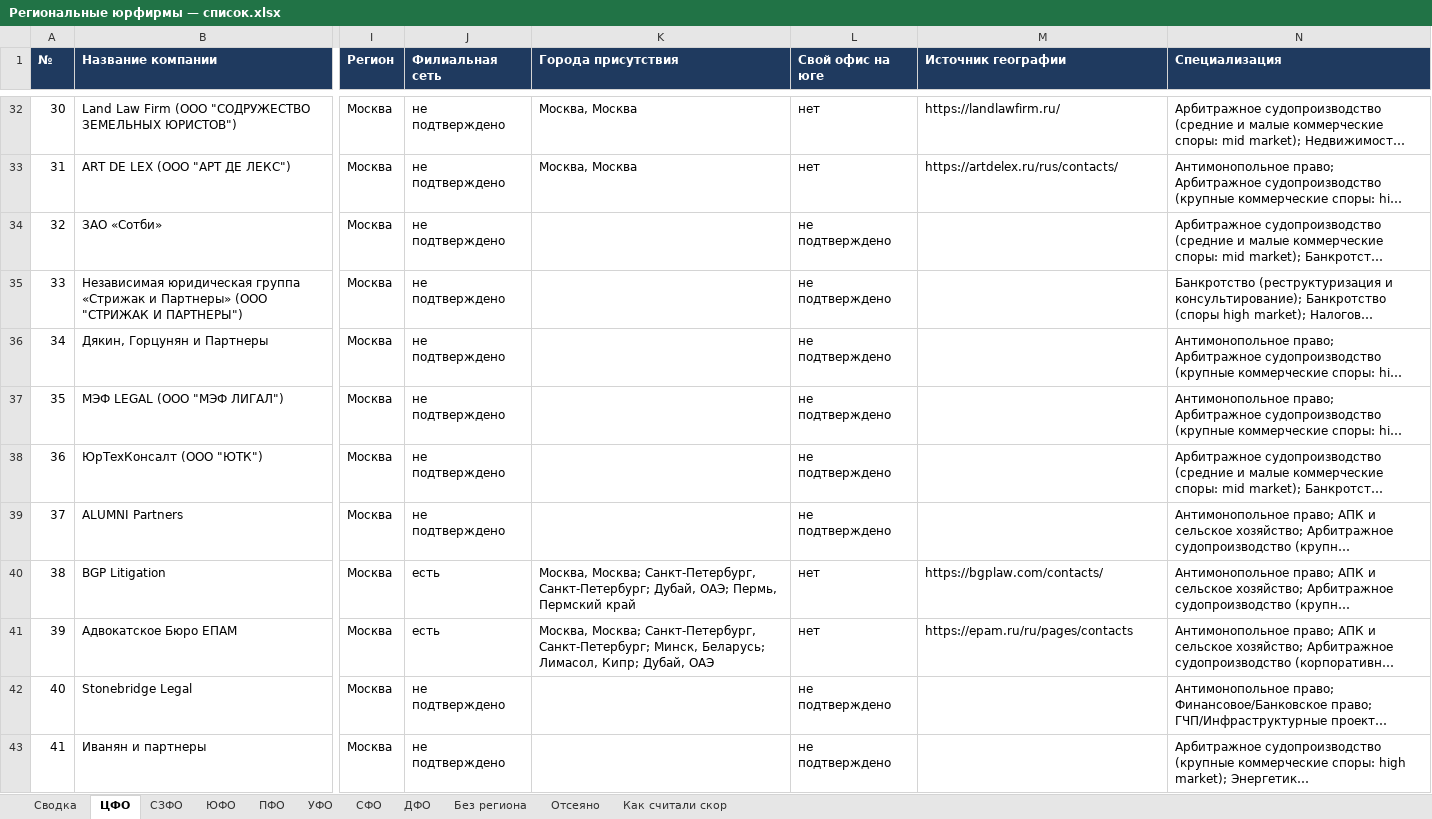
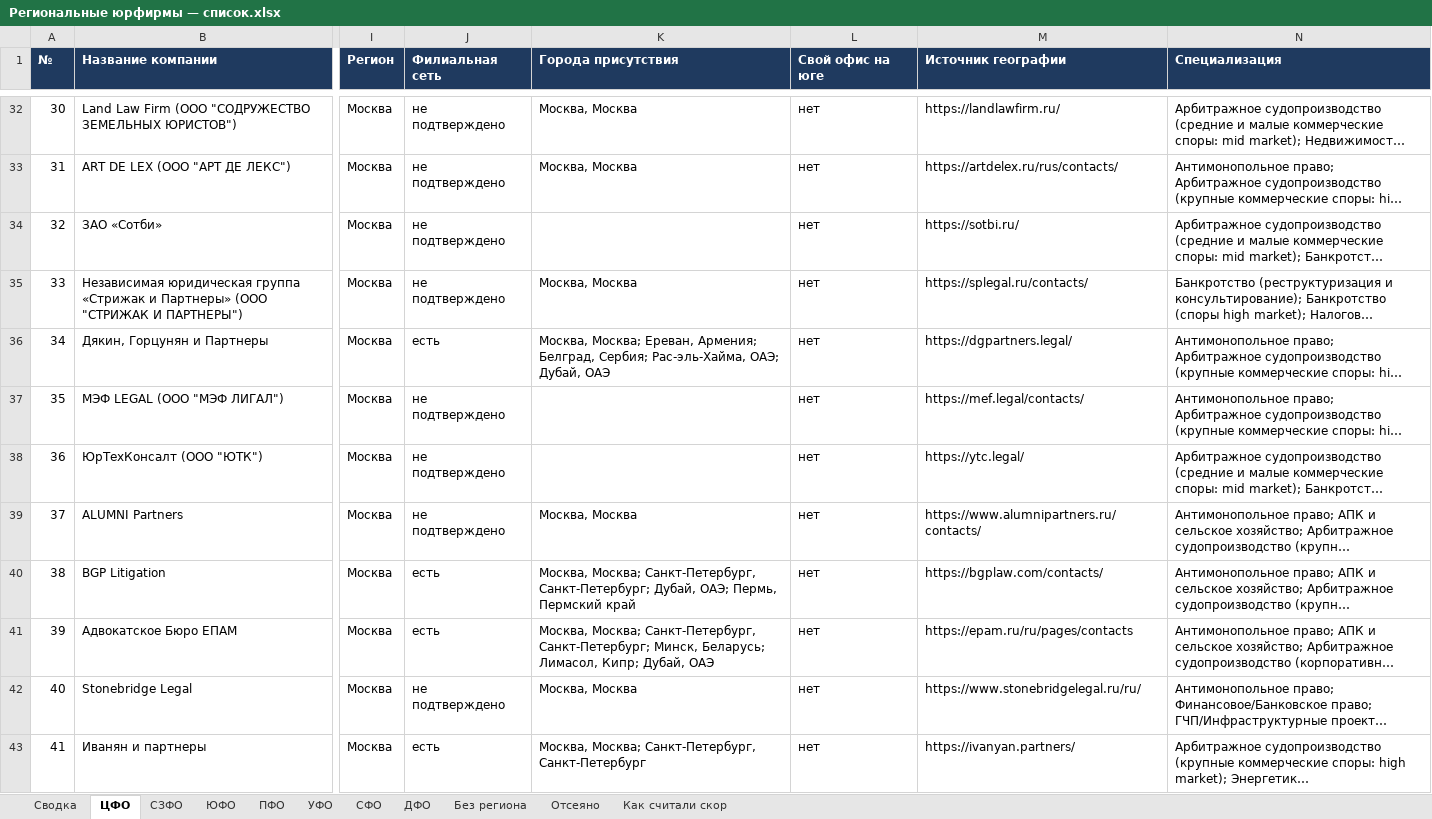
Before and after one commit to khokhlovvi/dengiipravo, an Excel workbook: 07 Партнёры/Рассылка региональным юрфирмам/Региональные юрфирмы — список.xlsx, sheet ЦФО, drawn as a sheet; only a part is shown, gaps mark what is left out; long unchanged cells end in …; values as stored, in another font and other column widths than the file's, no borders; the diff covers the shown part only; the diff names each change by its address in the sheet, - before the commit and + after, or states it on an @@ line.

Commit message:
Мак: Региональные юрфирмы — список.xlsx

```diff
--- a/07 Партнёры/Рассылка региональным юрфирмам/Региональные юрфирмы — список.xlsx (sheet ЦФО)
+++ b/07 Партнёры/Рассылка региональным юрфирмам/Региональные юрфирмы — список.xlsx (sheet ЦФО)
-L34:L39 (Свой офис на юге): не подтверждено
+L34:L39 (Свой офис на юге): нет
-M34 (Источник географии): (empty)
+M34 (Источник географии): https://sotbi.ru/
-K35 (Города присутствия): (empty)
+K35 (Города присутствия): Москва, Москва
-M35 (Источник географии): (empty)
+M35 (Источник географии): https://splegal.ru/contacts/
-J36 (Филиальная сеть): не подтверждено
+J36 (Филиальная сеть): есть
-K36 (Города присутствия): (empty)
+K36 (Города присутствия): Москва, Москва; Ереван, Армения; Белград, Сербия; Рас-эль-Хайма, ОАЭ; Дубай, ОАЭ
-M36 (Источник географии): (empty)
+M36 (Источник географии): https://dgpartners.legal/
-M37 (Источник географии): (empty)
+M37 (Источник географии): https://mef.legal/contacts/
-M38 (Источник географии): (empty)
+M38 (Источник географии): https://ytc.legal/
-K39 (Города присутствия): (empty)
+K39 (Города присутствия): Москва, Москва
-M39 (Источник географии): (empty)
+M39 (Источник географии): https://www.alumnipartners.ru/contacts/
-K42 (Города присутствия): (empty)
+K42 (Города присутствия): Москва, Москва
-L42:L43 (Свой офис на юге): не подтверждено
+L42:L43 (Свой офис на юге): нет
-M42 (Источник географии): (empty)
+M42 (Источник географии): https://www.stonebridgelegal.ru/ru/
-J43 (Филиальная сеть): не подтверждено
+J43 (Филиальная сеть): есть
-K43 (Города присутствия): (empty)
+K43 (Города присутствия): Москва, Москва; Санкт-Петербург, Санкт-Петербург
-M43 (Источник географии): (empty)
+M43 (Источник географии): https://ivanyan.partners/
```
Also changed, not shown: 45 edited cells elsewhere in this sheet, sheet СЗФО, sheet СФО, sheet ПФО, sheet УФО, sheet ЮФО.
